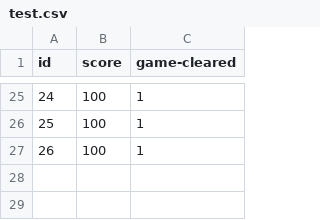
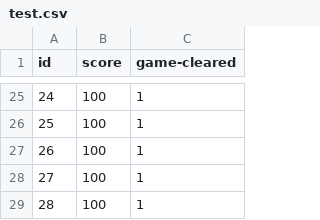
Before and after one commit to Ryo-Nakano/UnGe, a CSV file: Assets/Resources/CSV/test.csv, drawn as a sheet; only a part is shown, gaps mark what is left out; the diff names each change by its address in the sheet, - before the commit and + after, or states it on an @@ line.

```diff
--- a/Assets/Resources/CSV/test.csv
+++ b/Assets/Resources/CSV/test.csv
+row 28: 27 | 100 | 1
+row 29: 28 | 100 | 1
```
Also changed, not shown: 2 other files.
